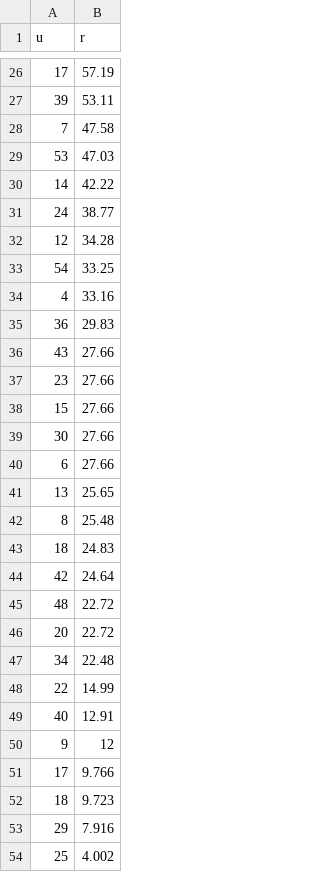
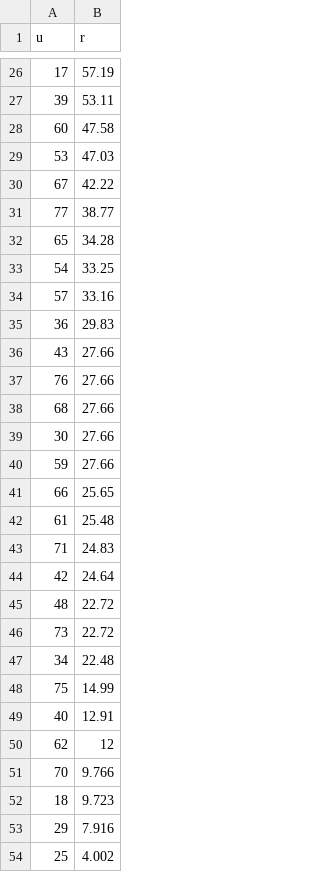
Before and after one commit to Zemke/relrank, a CSV file: csv/39ranking.csv, drawn as a sheet; only a part is shown, gaps mark what is left out; the diff covers the shown part only.

```diff
--- a/csv/39ranking.csv
+++ b/csv/39ranking.csv
@@ -27,26 +27,26 @@ u,r
 39,53.11
-7,47.58
+60,47.58
 53,47.03
-14,42.22
-24,38.77
-12,34.28
+67,42.22
+77,38.77
+65,34.28
 54,33.25
-4,33.16
+57,33.16
 36,29.83
 43,27.66
-23,27.66
-15,27.66
+76,27.66
+68,27.66
 30,27.66
-6,27.66
-13,25.65
-8,25.48
-18,24.83
+59,27.66
+66,25.65
+61,25.48
+71,24.83
 42,24.64
 48,22.72
-20,22.72
+73,22.72
 34,22.48
-22,14.99
+75,14.99
 40,12.91
-9,12
-17,9.766
+62,12
+70,9.766
 18,9.723
```
Also changed, not shown: 8 edited cells elsewhere in this file, csv/39games.csv, csv/40games.csv, 5 other files.
